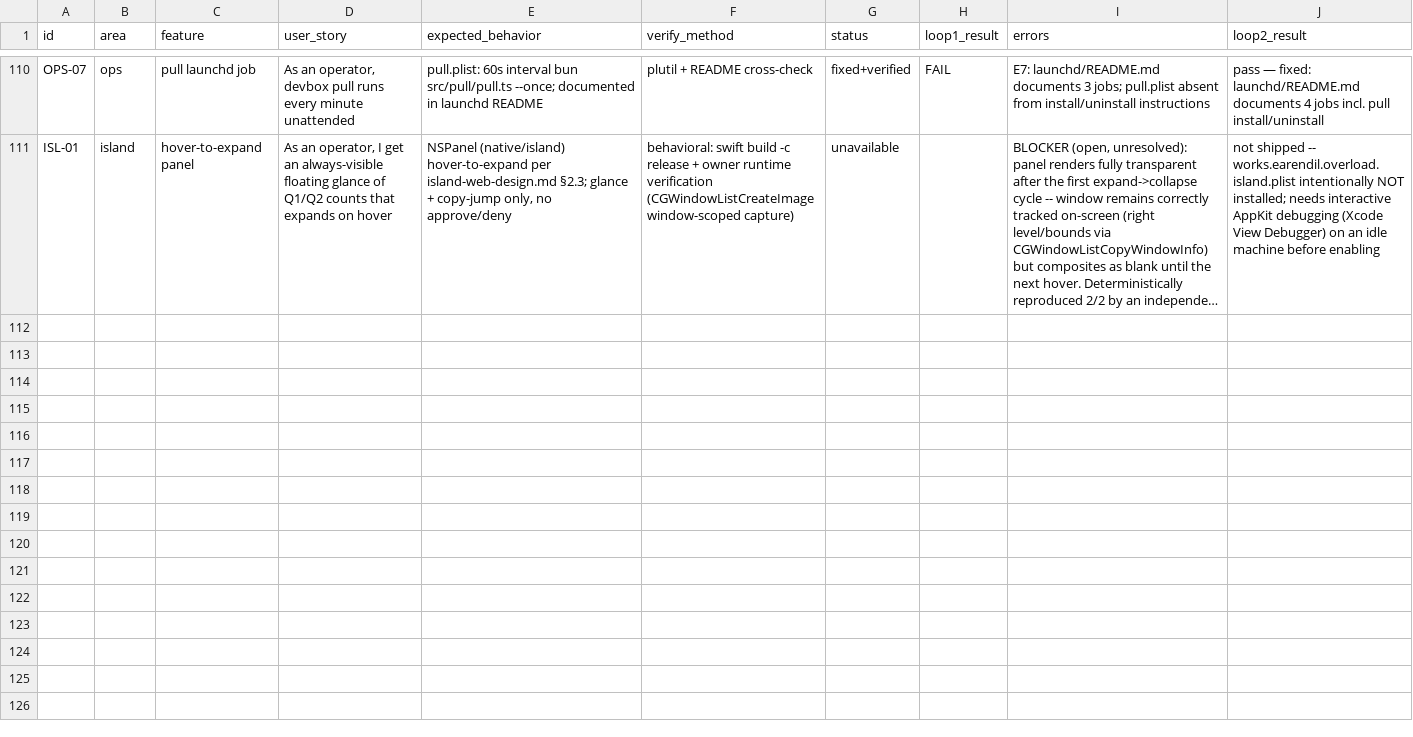
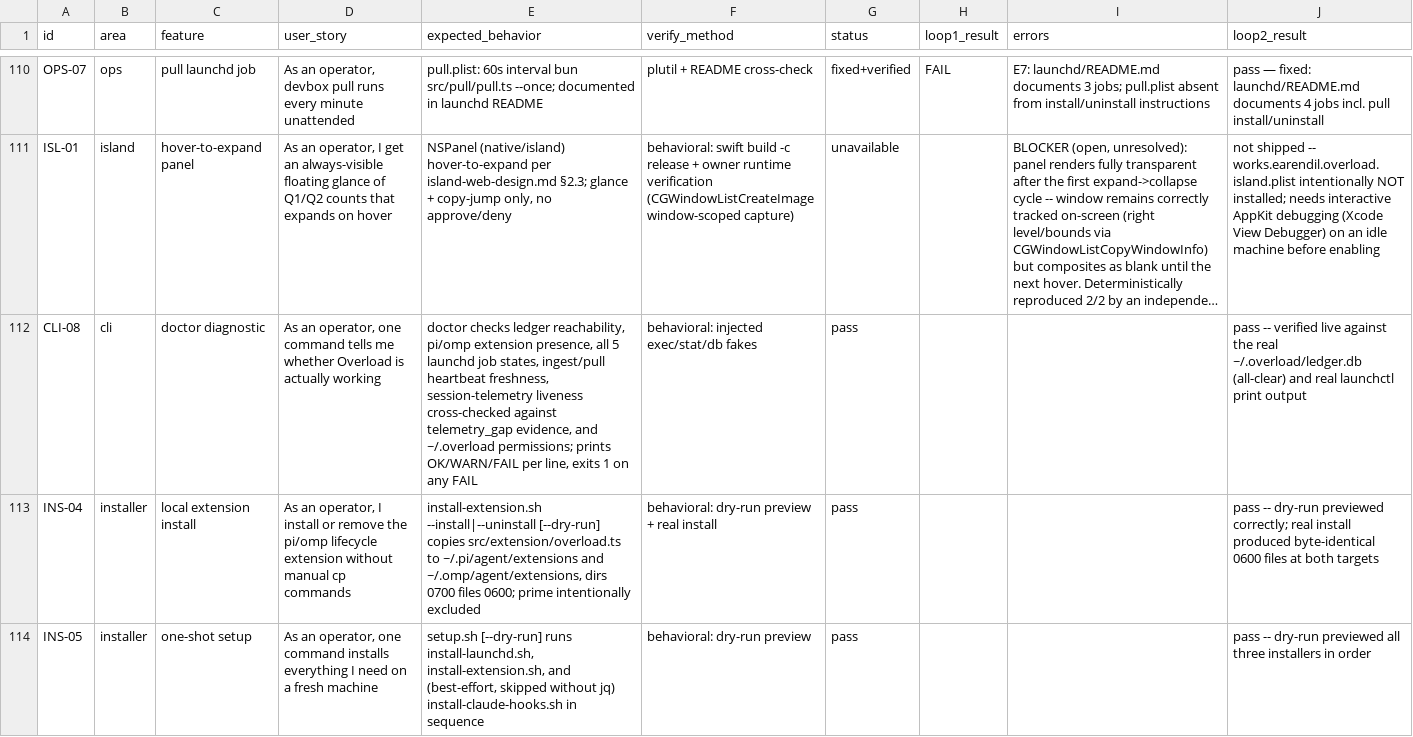
Before and after one commit to luw2007/overload, a CSV file: docs/feature-stories.csv, drawn as a sheet; only a part is shown, gaps mark what is left out; long unchanged cells end in …; the diff names each change by its address in the sheet, - before the commit and + after, or states it on an @@ line.

Commit message:
docs: track doctor/setup/install-extension in feature-stories.csv
Adds CLI-08 (doctor), INS-04 (install-extension.sh), INS-05
(setup.sh) to the canonical feature tracker, following the existing
per-story convention (ISL-01 precedent for out-of-audit-cycle
additions: blank loop1_result, verification recorded in loop2_result).

```diff
--- a/docs/feature-stories.csv
+++ b/docs/feature-stories.csv
+row 112: CLI-08 | cli | doctor diagnostic | As an operator, one command tells me whether Overload is actually working | doctor checks ledger reachability, pi/omp extension presence, all 5 launchd job states, ingest/pull heartbeat freshness, session-telemetry liveness cross-checked against telemetry_gap evidence, and ~/.overload permissions; prints OK/WARN/FAIL per line, exits 1 on any FAIL | behavioral: injected exec/stat/db fakes | pass |  |  | pass -- verified live against the real ~/.overload/ledger.db (all-clear) and real launchctl print output
+row 113: INS-04 | installer | local extension install | As an operator, I install or remove the pi/omp lifecycle extension without manual cp commands | install-extension.sh --install|--uninstall [--dry-run] copies src/extension/overload.ts to ~/.pi/agent/extensions and ~/.omp/agent/extensions, dirs 0700 files 0600; prime intentionally excluded | behavioral: dry-run preview + real install | pass |  |  | pass -- dry-run previewed correctly; real install produced byte-identical 0600 files at both targets
+row 114: INS-05 | installer | one-shot setup | As an operator, one command installs everything I need on a fresh machine | setup.sh [--dry-run] runs install-launchd.sh, install-extension.sh, and (best-effort, skipped without jq) install-claude-hooks.sh in sequence | behavioral: dry-run preview | pass |  |  | pass -- dry-run previewed all three installers in order
```
